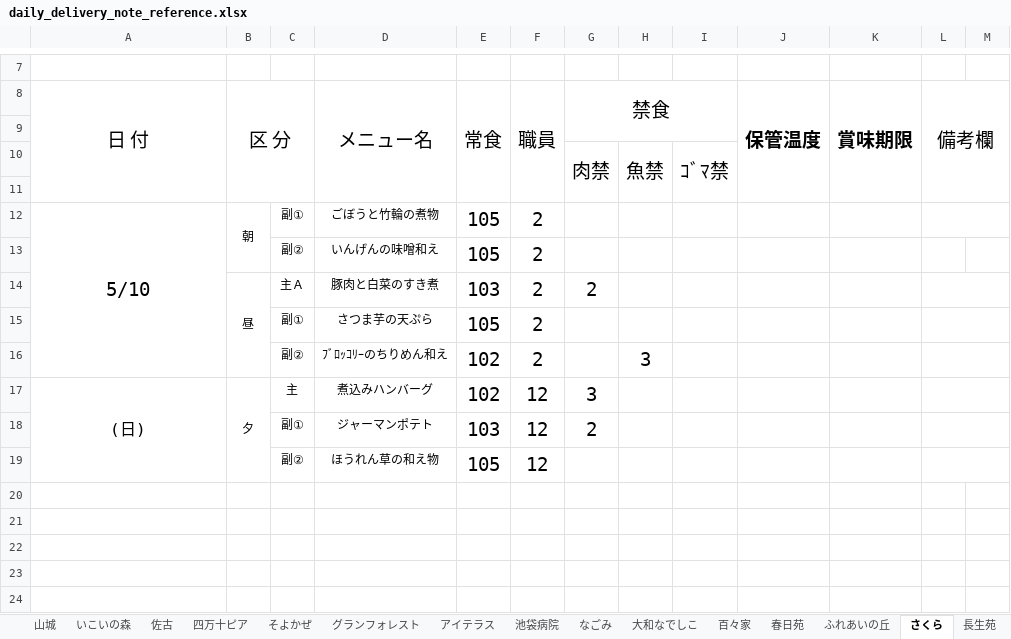
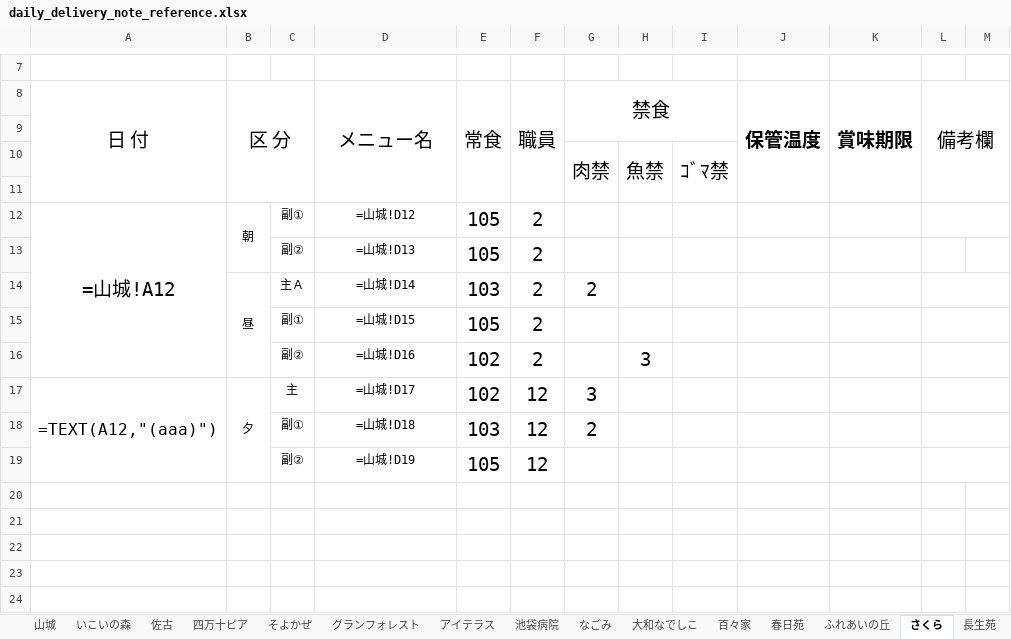
Before and after one commit to mmorinag127/sawa-hospital-system, an Excel workbook: backend/src/data/delivery_note_templates/daily_delivery_note_reference.xlsx, sheet さくら, drawn as a sheet; only a part is shown, gaps mark what is left out; values as stored, in another font and other column widths than the file's, no borders; formulas without a stored value are shown as written; the diff names each change by its address in the sheet, - before the commit and + after, or states it on an @@ line.

```diff
--- a/backend/src/data/delivery_note_templates/daily_delivery_note_reference.xlsx (sheet さくら)
+++ b/backend/src/data/delivery_note_templates/daily_delivery_note_reference.xlsx (sheet さくら)
-A12 (日 付): 5/10
+A12 (日 付): =山城!A12
-D12 (メニュー名): ごぼうと竹輪の煮物
+D12 (メニュー名): =山城!D12
-D13 (メニュー名): いんげんの味噌和え
+D13 (メニュー名): =山城!D13
-D14 (メニュー名): 豚肉と白菜のすき煮
+D14 (メニュー名): =山城!D14
-D15 (メニュー名): さつま芋の天ぷら
+D15 (メニュー名): =山城!D15
-D16 (メニュー名): ﾌﾞﾛｯｺﾘｰのちりめん和え
+D16 (メニュー名): =山城!D16
-A17 (日 付): (日)
+A17 (日 付): =TEXT(A12,"(aaa)")
-D17 (メニュー名): 煮込みハンバーグ
+D17 (メニュー名): =山城!D17
-D18 (メニュー名): ジャーマンポテト
+D18 (メニュー名): =山城!D18
-D19 (メニュー名): ほうれん草の和え物
+D19 (メニュー名): =山城!D19
```
Also changed, not shown: sheet いこいの森, sheet なごみ, sheet グランフォレスト, sheet 四万十ピア, sheet 百々家, sheet 大和なでしこ, 8 more sheets, charts or pictures, 3 other files.
